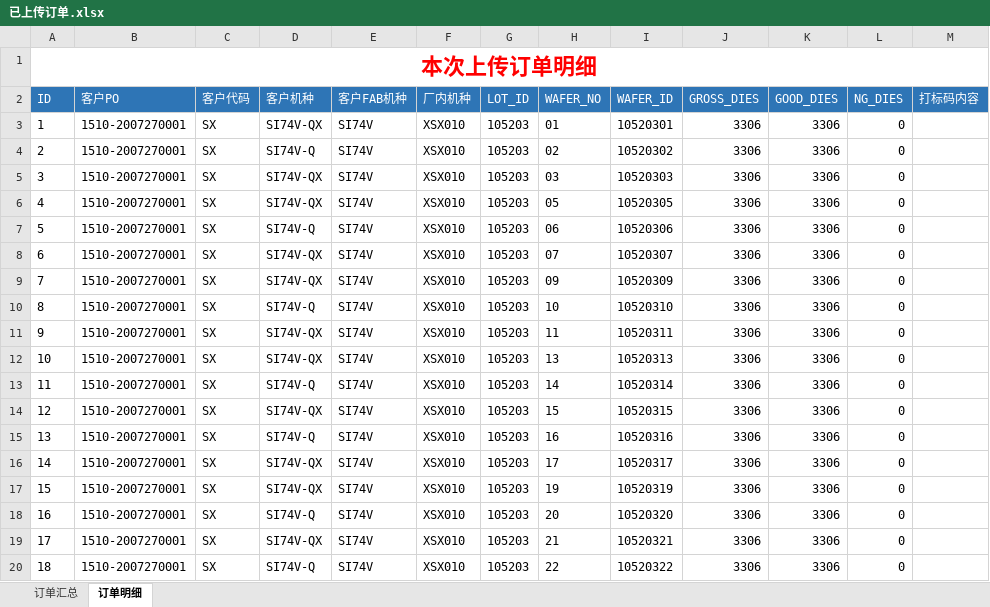
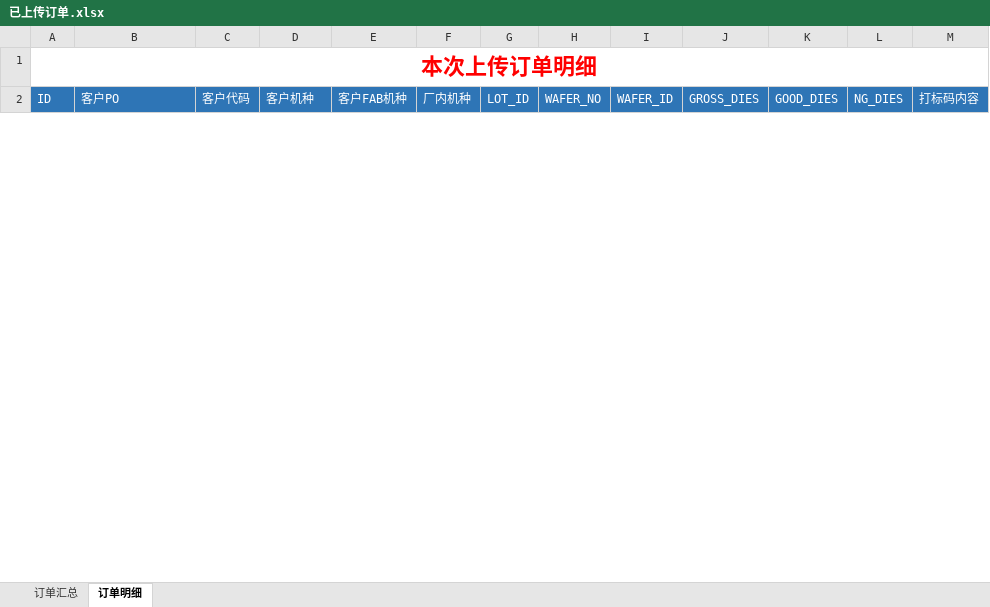
Before and after one commit to tangweicpp/cmp_py, an Excel workbook: 已上传订单.xlsx, sheet 订单明细, drawn as a sheet; only a part is shown; values as stored, in another font and other column widths than the file's, no borders; removed rows and columns are numbered as before the commit, all else as after; the diff covers the shown part only; the diff names each change by its address in the sheet, - before the commit and + after, or states it on an @@ line.

```diff
--- a/已上传订单.xlsx (sheet 订单明细)
+++ b/已上传订单.xlsx (sheet 订单明细)
-row 3: 1 | 1510-2007270001 | SX | SI74V-QX | SI74V | XSX010 | 105203 | 01 | 10520301 | 3306 | 3306 | 0
-row 4: 2 | 1510-2007270001 | SX | SI74V-Q | SI74V | XSX010 | 105203 | 02 | 10520302 | 3306 | 3306 | 0
-row 5: 3 | 1510-2007270001 | SX | SI74V-QX | SI74V | XSX010 | 105203 | 03 | 10520303 | 3306 | 3306 | 0
-row 6: 4 | 1510-2007270001 | SX | SI74V-QX | SI74V | XSX010 | 105203 | 05 | 10520305 | 3306 | 3306 | 0
-row 7: 5 | 1510-2007270001 | SX | SI74V-Q | SI74V | XSX010 | 105203 | 06 | 10520306 | 3306 | 3306 | 0
-row 8: 6 | 1510-2007270001 | SX | SI74V-QX | SI74V | XSX010 | 105203 | 07 | 10520307 | 3306 | 3306 | 0
-row 9: 7 | 1510-2007270001 | SX | SI74V-QX | SI74V | XSX010 | 105203 | 09 | 10520309 | 3306 | 3306 | 0
-row 10: 8 | 1510-2007270001 | SX | SI74V-Q | SI74V | XSX010 | 105203 | 10 | 10520310 | 3306 | 3306 | 0
-row 11: 9 | 1510-2007270001 | SX | SI74V-QX | SI74V | XSX010 | 105203 | 11 | 10520311 | 3306 | 3306 | 0
-row 12: 10 | 1510-2007270001 | SX | SI74V-QX | SI74V | XSX010 | 105203 | 13 | 10520313 | 3306 | 3306 | 0
-row 13: 11 | 1510-2007270001 | SX | SI74V-Q | SI74V | XSX010 | 105203 | 14 | 10520314 | 3306 | 3306 | 0
-row 14: 12 | 1510-2007270001 | SX | SI74V-QX | SI74V | XSX010 | 105203 | 15 | 10520315 | 3306 | 3306 | 0
-row 15: 13 | 1510-2007270001 | SX | SI74V-Q | SI74V | XSX010 | 105203 | 16 | 10520316 | 3306 | 3306 | 0
-row 16: 14 | 1510-2007270001 | SX | SI74V-QX | SI74V | XSX010 | 105203 | 17 | 10520317 | 3306 | 3306 | 0
-row 17: 15 | 1510-2007270001 | SX | SI74V-QX | SI74V | XSX010 | 105203 | 19 | 10520319 | 3306 | 3306 | 0
-row 18: 16 | 1510-2007270001 | SX | SI74V-Q | SI74V | XSX010 | 105203 | 20 | 10520320 | 3306 | 3306 | 0
-row 19: 17 | 1510-2007270001 | SX | SI74V-QX | SI74V | XSX010 | 105203 | 21 | 10520321 | 3306 | 3306 | 0
-row 20: 18 | 1510-2007270001 | SX | SI74V-Q | SI74V | XSX010 | 105203 | 22 | 10520322 | 3306 | 3306 | 0
```
Also changed, not shown: 44 added rows and 53 removed rows elsewhere in this sheet, sheet 订单汇总, 1 other file.
